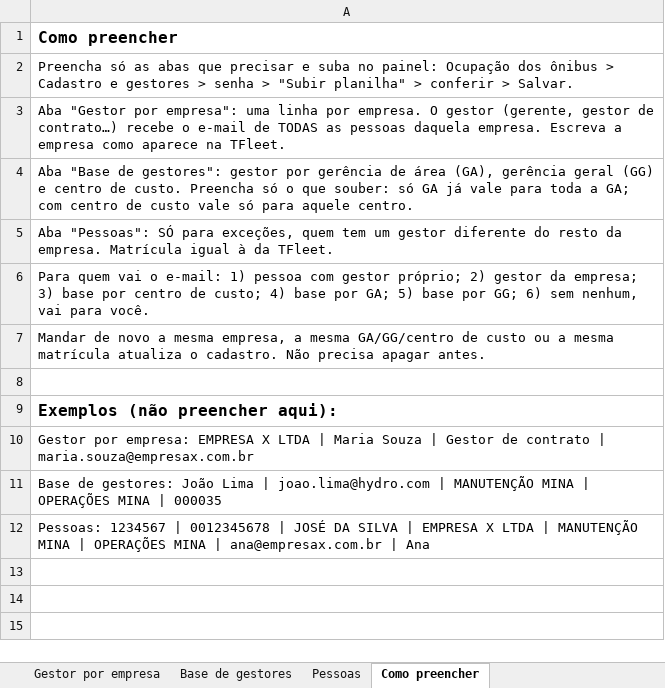
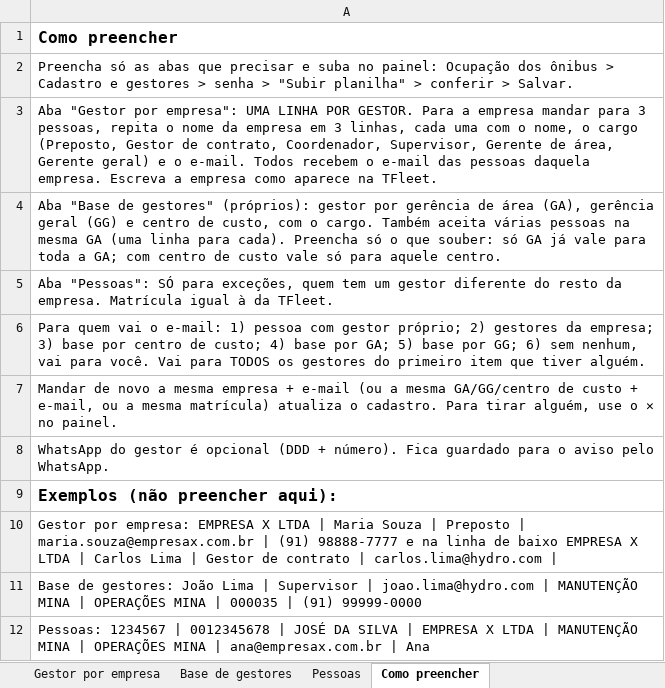
Before and after one commit to zael20/painel-mes-tfleet-bdv, an Excel workbook: docs/modelo-cadastro-gestores.xlsx, sheet Como preencher, drawn as a sheet; values as stored, in another font and other column widths than the file's, no borders; the diff names each change by its address in the sheet, - before the commit and + after, or states it on an @@ line.

```diff
--- a/docs/modelo-cadastro-gestores.xlsx (sheet Como preencher)
+++ b/docs/modelo-cadastro-gestores.xlsx (sheet Como preencher)
-A3: …por empresa": uma linha por empresa. O gestor (gerente, gestor de contrato…) recebe o e-mail de TODAS as pessoas daquela…
+A3: …por empresa": UMA LINHA POR GESTOR. Para a empresa mandar para 3 pessoas, repita o nome da empresa em 3 linhas, cada uma com o nome, o cargo (Preposto, Gestor de contrato, Coordenador, Supervisor, Gerente de área, Gerente geral) e o e-mail. Todos recebem o e-mail das pessoas daquela…
-A4: …"Base de gestores": gestor por gerência de área (GA), gerência geral (GG) e centro de custo. Preencha só…
+A4: …"Base de gestores" (próprios): gestor por gerência de área (GA), gerência geral (GG) e centro de custo, com o cargo. Também aceita várias pessoas na mesma GA (uma linha para cada). Preencha só…
-A6: …próprio; 2) gestor da empresa; 3) base por centro de custo; 4) base por GA; 5) base por GG; 6) sem nenhum, vai para você.
+A6: …próprio; 2) gestores da empresa; 3) base por centro de custo; 4) base por GA; 5) base por GG; 6) sem nenhum, vai para você. Vai para TODOS os gestores do primeiro item que tiver alguém.
-A7: …a mesma empresa, a mesma GA/GG/centro de custo ou a mesma matrícula atualiza o cadastro. Não precisa apagar antes.
+A7: …a mesma empresa + e-mail (ou a mesma GA/GG/centro de custo + e-mail, ou a mesma matrícula) atualiza o cadastro. Para tirar alguém, use o ✕ no painel.
-A8: (empty)
+A8: WhatsApp do gestor é opcional (DDD + número). Fica guardado para o aviso pelo WhatsApp.
-A10: …Souza | Gestor de contrato | maria.souza@empresax.com.br
+A10: …Souza | Preposto | maria.souza@empresax.com.br | (91) 98888-7777 e na linha de baixo EMPRESA X LTDA | Carlos Lima | Gestor de contrato | carlos.lima@hydro.com |
-A11: …Lima | joao.lima@hydro.com | MANUTENÇÃO MINA | OPERAÇÕES MINA | 000035
+A11: …Lima | Supervisor | joao.lima@hydro.com | MANUTENÇÃO MINA | OPERAÇÕES MINA | 000035 | (91) 99999-0000
```
Also changed, not shown: sheet Base de gestores, sheet Gestor por empresa, monitor-frota/modelo-cadastro-gestores.xlsx, 2 other files.
